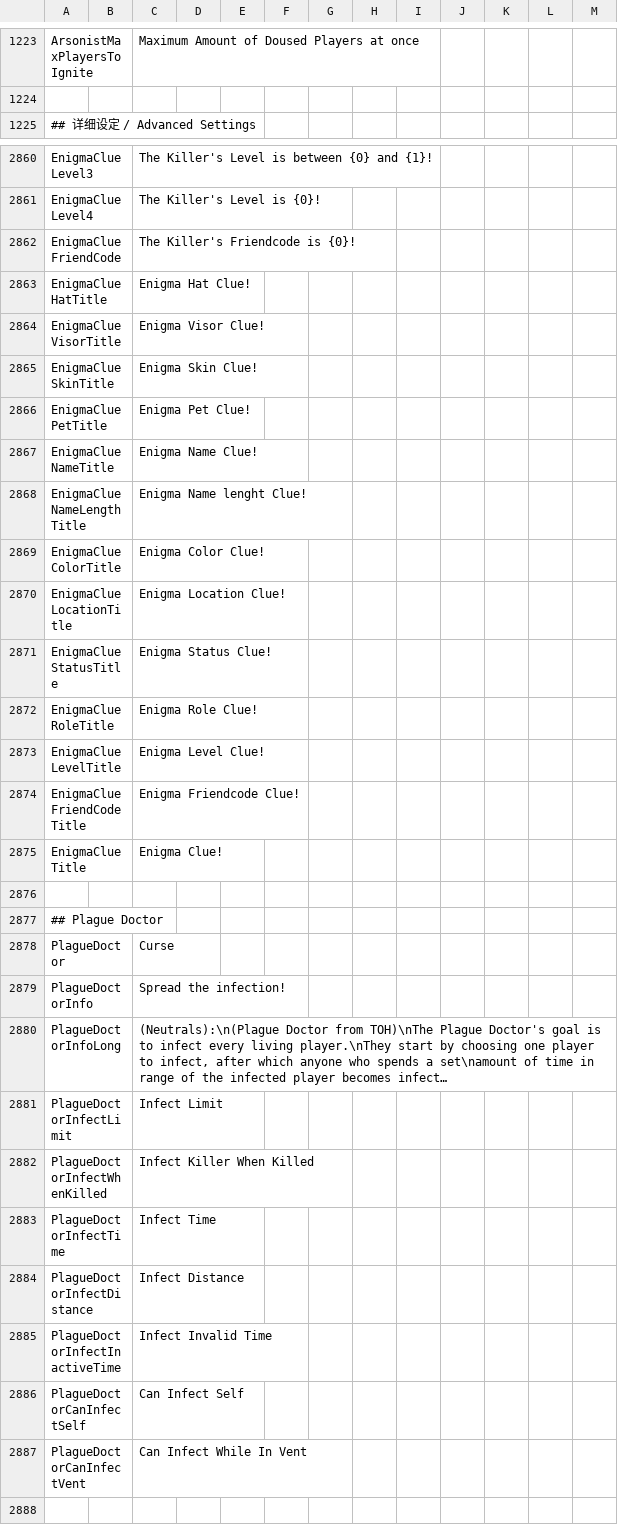
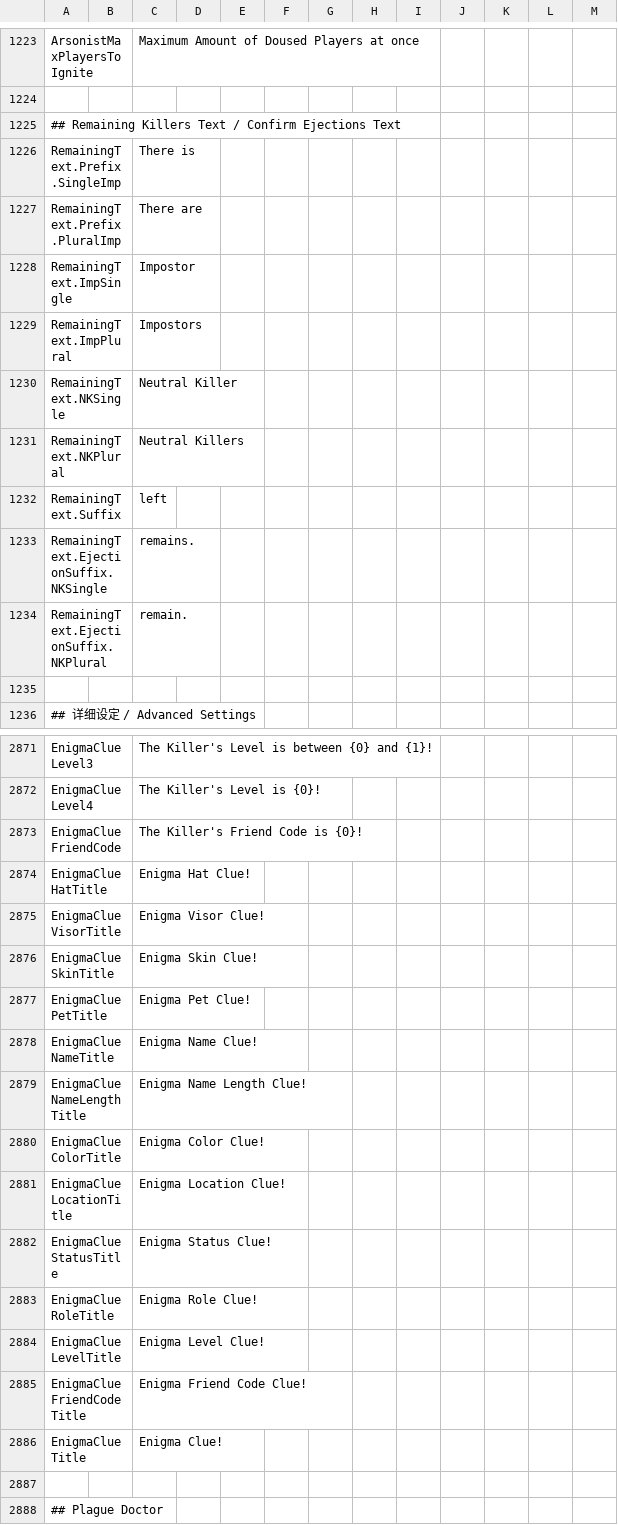
Before and after one commit to Gurge44/EndlessHostRoles, a CSV file: Resources/String.csv, drawn as a sheet; only a part is shown, gaps mark what is left out; the shorter side is filled out with more unchanged rows; long unchanged cells end in ….

Commit message:
Make remaining killers text translatable

```diff
--- a/Resources/String.csv
+++ b/Resources/String.csv
@@ -1225,2 +1225,13 @@
 
+"## Remaining Killers Text / Confirm Ejections Text"
+"RemainingText.Prefix.SingleImp","","There is","","",""
+"RemainingText.Prefix.PluralImp","","There are","","",""
+"RemainingText.ImpSingle","","Impostor","","",""
+"RemainingText.ImpPlural","","Impostors","","",""
+"RemainingText.NKSingle","","Neutral Killer","","",""
+"RemainingText.NKPlural","","Neutral Killers","","",""
+"RemainingText.Suffix","","left","","",""
+"RemainingText.EjectionSuffix.NKSingle","","remains.","","",""
+"RemainingText.EjectionSuffix.NKPlural","","remain.","","",""
+
 "## 详细设定 / Advanced Settings"
@@ -2862,3 +2873,3 @@
 "EnigmaClueLevel4","","The Killer's Level is {0}!","","",""
-"EnigmaClueFriendCode","","The Killer's Friendcode is {0}!","","",""
+"EnigmaClueFriendCode","","The Killer's Friend Code is {0}!","","",""
 "EnigmaClueHatTitle","","Enigma Hat Clue!","","",""
@@ -2868,3 +2879,3 @@
 "EnigmaClueNameTitle","","Enigma Name Clue!","","",""
-"EnigmaClueNameLengthTitle","","Enigma Name lenght Clue!","","",""
+"EnigmaClueNameLengthTitle","","Enigma Name Length Clue!","","",""
 "EnigmaClueColorTitle","","Enigma Color Clue!","","",""
@@ -2874,3 +2885,3 @@
 "EnigmaClueLevelTitle","","Enigma Level Clue!","","",""
-"EnigmaClueFriendCodeTitle","","Enigma Friendcode Clue!","","",""
+"EnigmaClueFriendCodeTitle","","Enigma Friend Code Clue!","","",""
 "EnigmaClueTitle","","Enigma Clue!","","",""
```
Also changed, not shown: 2 other files.
